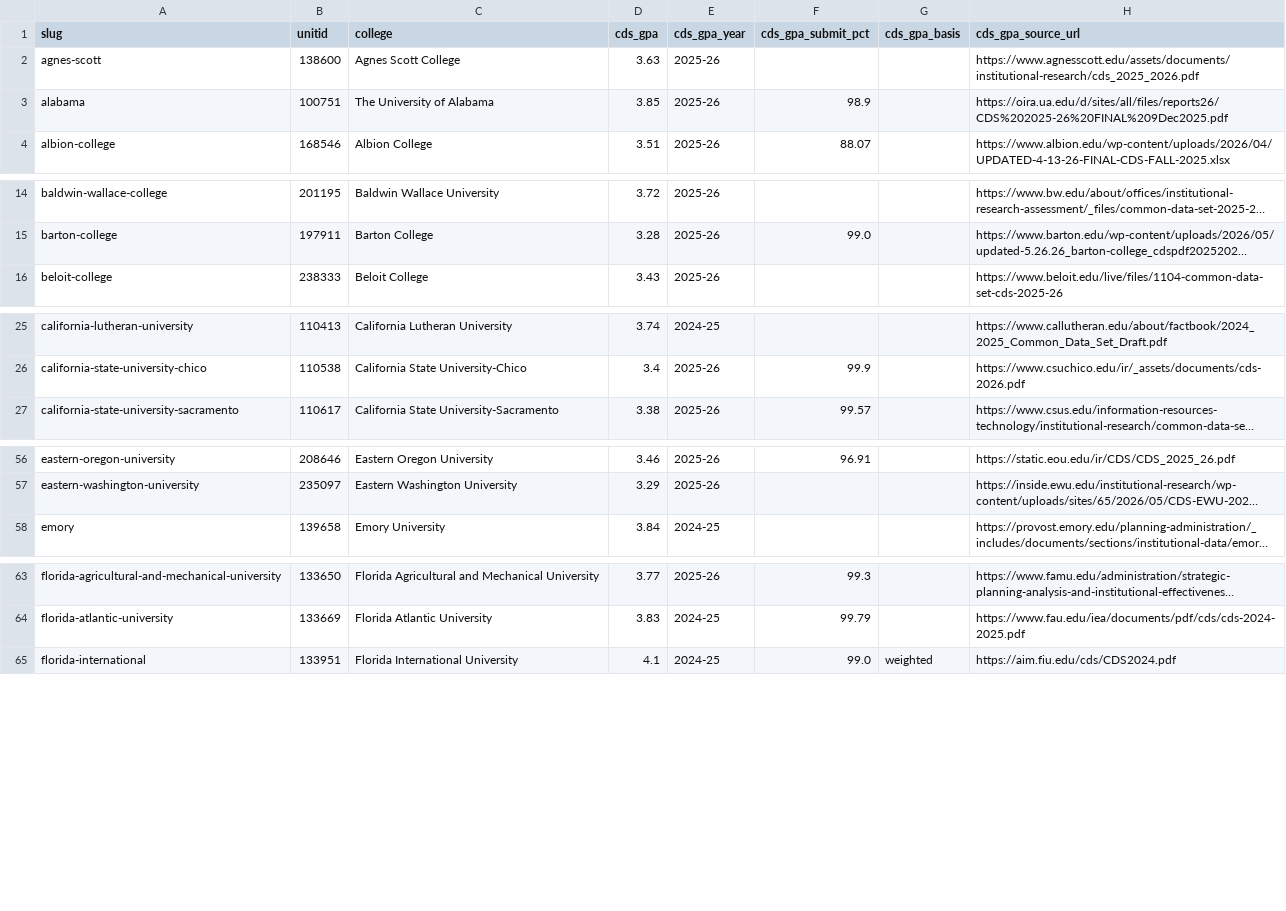
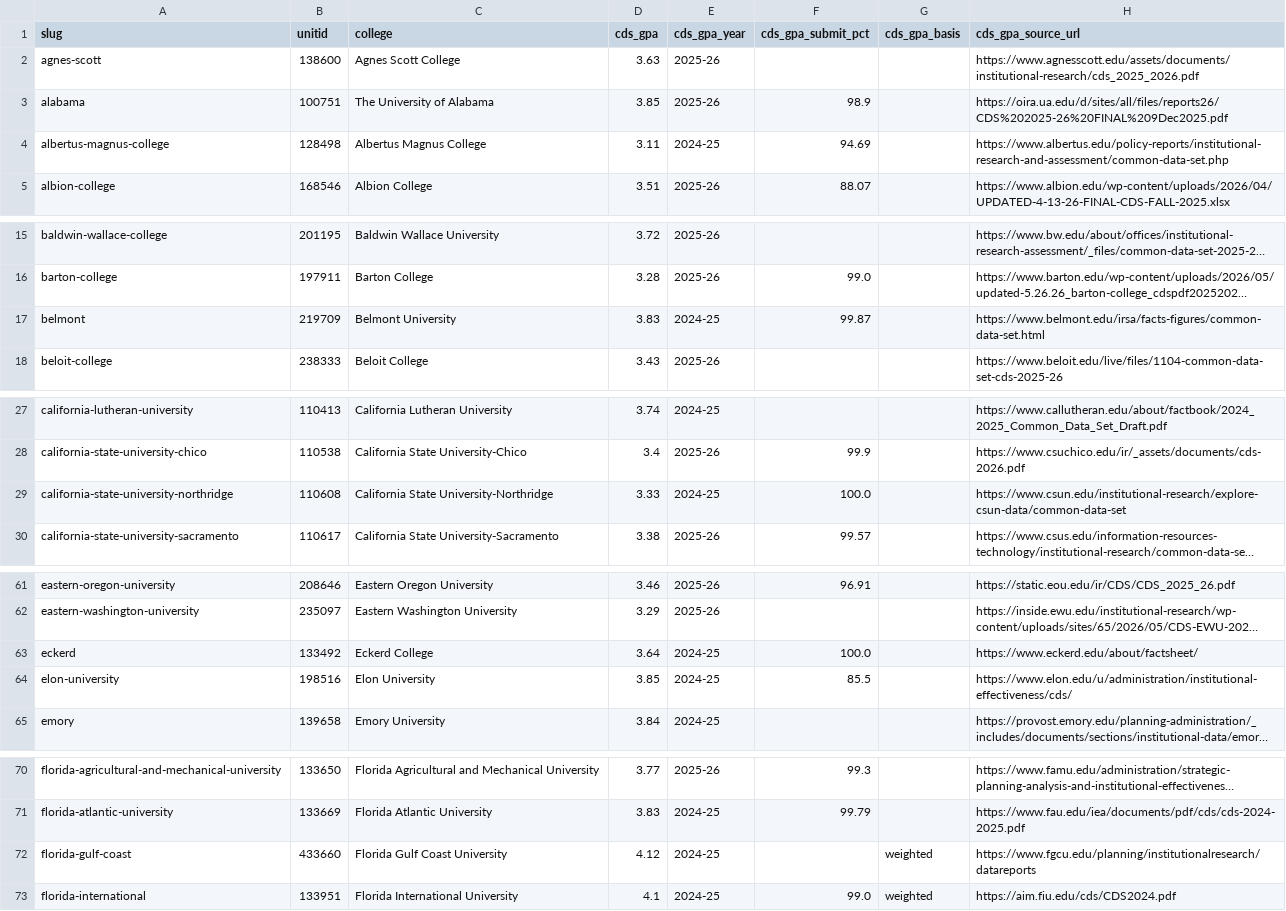
Before and after one commit to superdupersocks/gpacalculator, a CSV file: data/admissions/audit/phase2_b2_gpa.csv, drawn as a sheet; only a part is shown, gaps mark what is left out; long unchanged cells end in …; the diff covers the shown part only; the diff names each change by its address in the sheet, - before the commit and + after, or states it on an @@ line.

```diff
--- a/data/admissions/audit/phase2_b2_gpa.csv
+++ b/data/admissions/audit/phase2_b2_gpa.csv
+row 4: albertus-magnus-college | 128498 | Albertus Magnus College | 3.11 | 2024-25 | 94.69 |  | https://www.albertus.edu/policy-reports/institutional-research-and-assessment/common-data-set.php
+row 17: belmont | 219709 | Belmont University | 3.83 | 2024-25 | 99.87 |  | https://www.belmont.edu/irsa/facts-figures/common-data-set.html
+row 29: california-state-university-northridge | 110608 | California State University-Northridge | 3.33 | 2024-25 | 100.0 |  | https://www.csun.edu/institutional-research/explore-csun-data/common-data-set
+row 63: eckerd | 133492 | Eckerd College | 3.64 | 2024-25 | 100.0 |  | https://www.eckerd.edu/about/factsheet/
+row 64: elon-university | 198516 | Elon University | 3.85 | 2024-25 | 85.5 |  | https://www.elon.edu/u/administration/institutional-effectiveness/cds/
+row 72: florida-gulf-coast | 433660 | Florida Gulf Coast University | 4.12 | 2024-25 |  | weighted | https://www.fgcu.edu/planning/institutionalresearch/datareports
```
Also changed, not shown: 19 added rows and 1 removed row elsewhere in this file, 2 other files.
